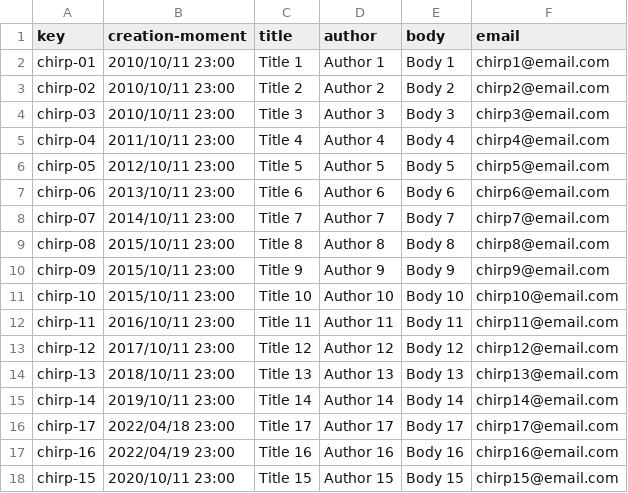
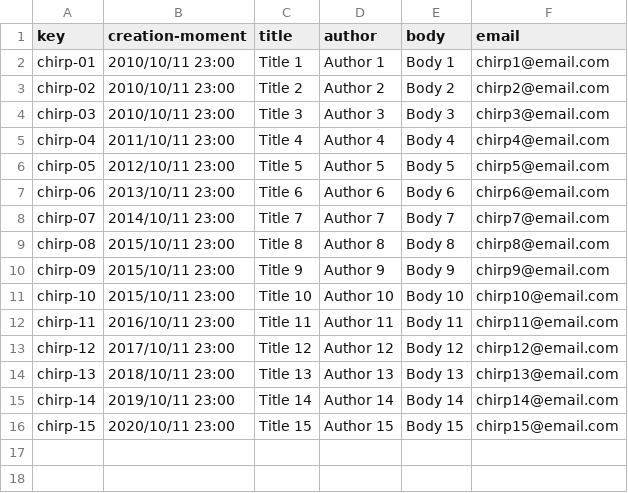
Before and after one commit to danrodcam/Acme-Toolkits, a CSV file: src/main/webapp/WEB-INF/resources/sample-data/chirp.csv, drawn as a sheet; the diff names each change by its address in the sheet, - before the commit and + after, or states it on an @@ line.

```diff
--- a/src/main/webapp/WEB-INF/resources/sample-data/chirp.csv
+++ b/src/main/webapp/WEB-INF/resources/sample-data/chirp.csv
-row 16: chirp-17 | 2022/04/18 23:00 | Title 17 | Author 17 | Body 17 | chirp17@email.com
-row 17: chirp-16 | 2022/04/19 23:00 | Title 16 | Author 16 | Body 16 | chirp16@email.com
```
Also changed, not shown: src/main/webapp/WEB-INF/resources/sample-data/announcement.csv, 10 other files.
